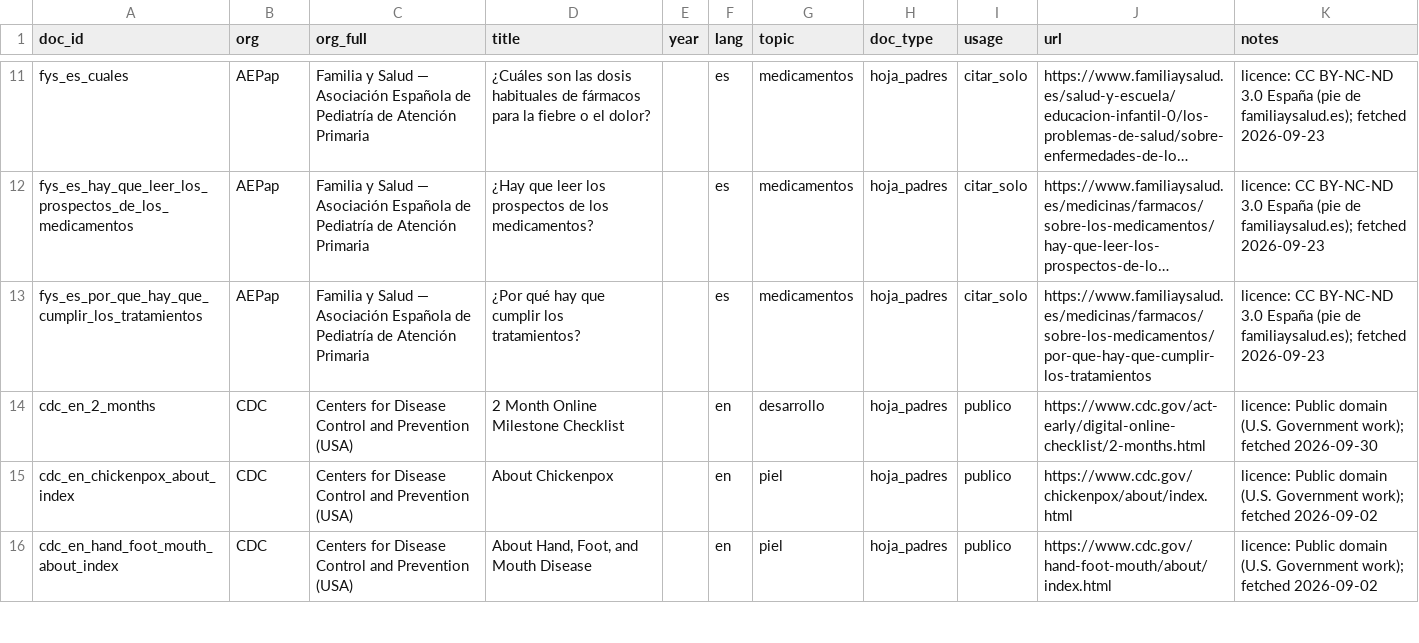
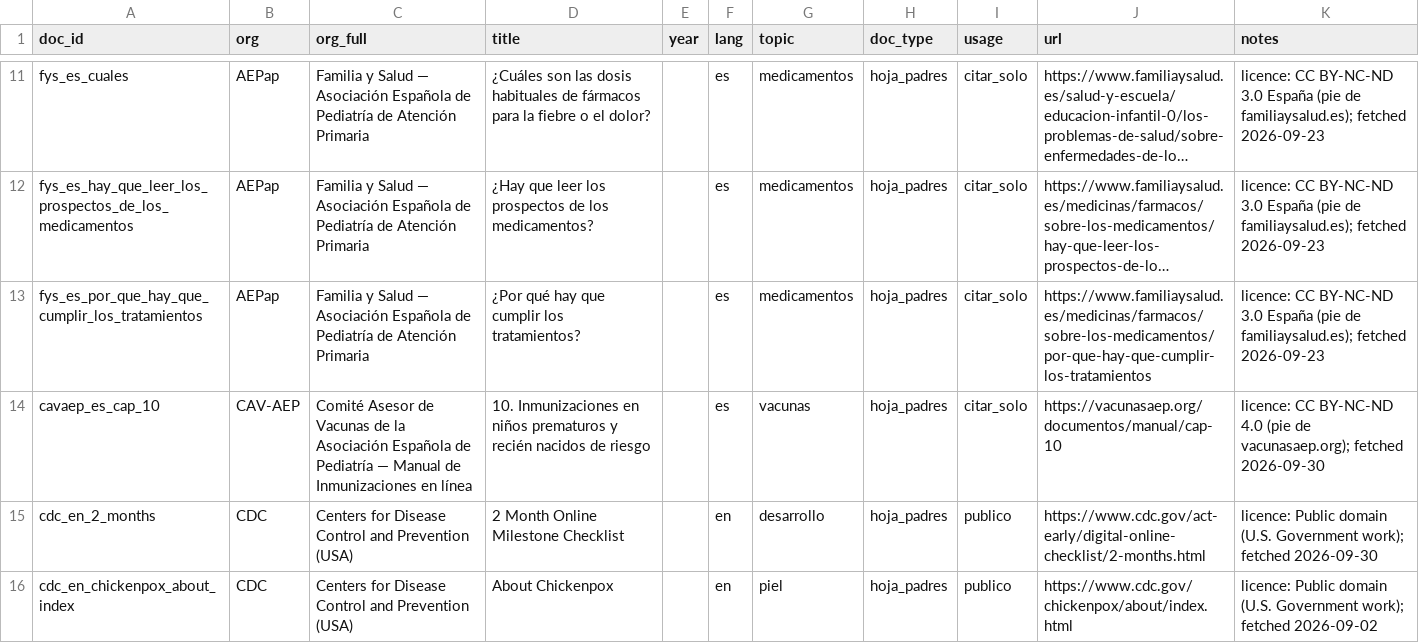
Before and after one commit to nicolasbeca/pedibot, a CSV file: dataset/sources.csv, drawn as a sheet; only a part is shown, gaps mark what is left out; the shorter side is filled out with more unchanged rows; long unchanged cells end in …; the diff names each change by its address in the sheet, - before the commit and + after, or states it on an @@ line.

```diff
--- a/dataset/sources.csv
+++ b/dataset/sources.csv
+row 14: cavaep_es_cap_10 | CAV-AEP | Comité Asesor de Vacunas de la Asociación Española de Pediatría — Manual de Inmunizaciones en línea | 10. Inmunizaciones en niños prematuros y recién nacidos de riesgo |  | es | vacunas | hoja_padres | citar_solo | https://vacunasaep.org/documentos/manual/cap-10 | licence: CC BY-NC-ND 4.0 (pie de vacunasaep.org); fetched 2026-09-30
```
Also changed, not shown: index/ingest_report.csv, web/site/public/dataset/sources.csv, 18 other files.
